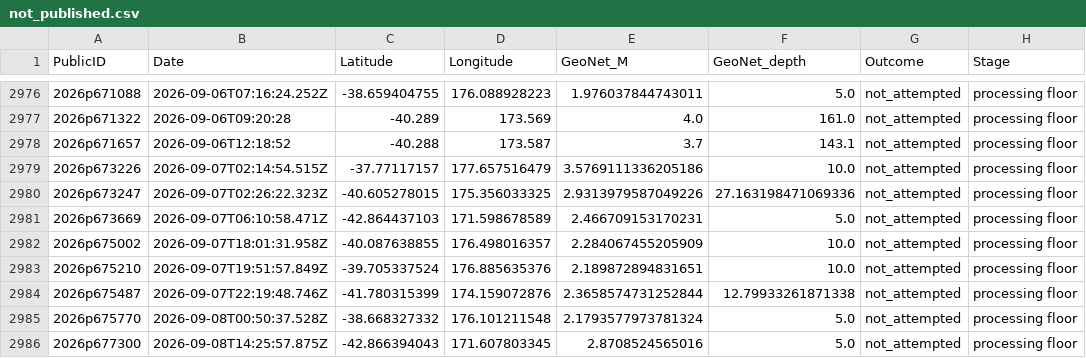
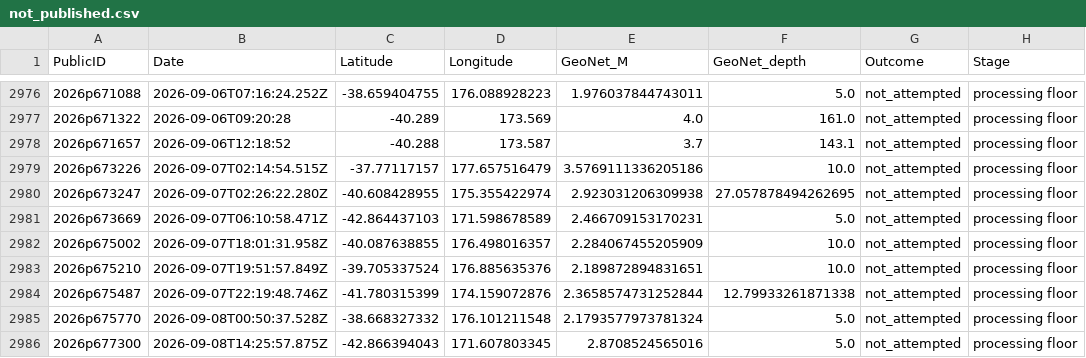
Before and after one commit to Dani-Lindsay/auto_tdmt_NZ, a CSV file: not_published.csv, drawn as a sheet; only a part is shown, gaps mark what is left out; the diff names each change by its address in the sheet, - before the commit and + after, or states it on an @@ line.

```diff
--- a/not_published.csv
+++ b/not_published.csv
-B2980 (Date): 2026-09-07T02:26:22.323Z
+B2980 (Date): 2026-09-07T02:26:22.280Z
-C2980 (Latitude): -40.605278015
+C2980 (Latitude): -40.608428955
-D2980 (Longitude): 175.356033325
+D2980 (Longitude): 175.355422974
-E2980 (GeoNet_M): 2.9313979587049226
+E2980 (GeoNet_M): 2.923031206309938
-F2980 (GeoNet_depth): 27.163198471069336
+F2980 (GeoNet_depth): 27.057878494262695
```
